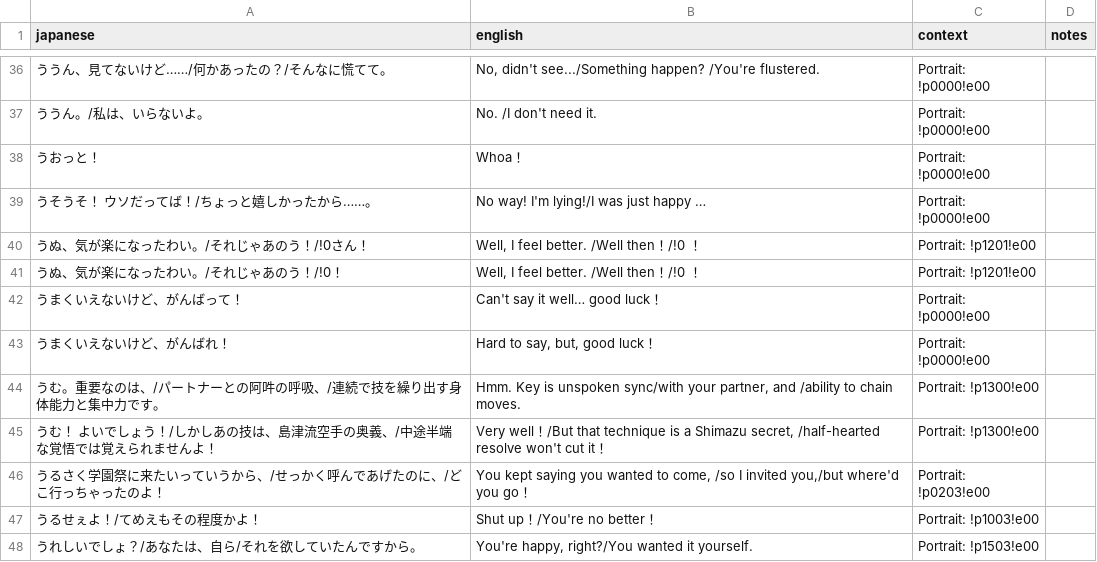
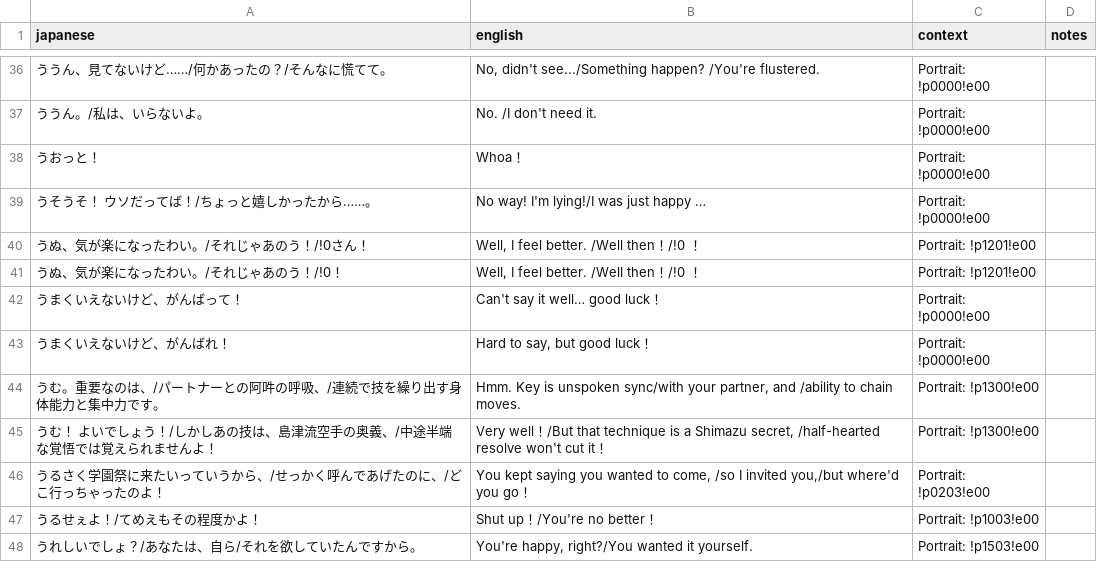
Before and after one commit to billymonks/nekketsu-nikki-eng, a CSV file: translations/mgdata_62_63_batches/mgdata_62_63_batch_018.csv, drawn as a sheet; only a part is shown, gaps mark what is left out.

```diff
--- a/translations/mgdata_62_63_batches/mgdata_62_63_batch_018.csv
+++ b/translations/mgdata_62_63_batches/mgdata_62_63_batch_018.csv
@@ -42,3 +42,3 @@
 "うまくいえないけど、がんばって！","Can't say it well… good luck！","Portrait: !p0000!e00",""
-"うまくいえないけど、がんばれ！","Hard to say, but, good luck！","Portrait: !p0000!e00",""
+"うまくいえないけど、がんばれ！","Hard to say, but good luck！","Portrait: !p0000!e00",""
 "うむ。重要なのは、/パートナーとの阿吽の呼吸、/連続で技を繰り出す身体能力と集中力です。","Hmm. Key is unspoken sync/with your partner, and /ability to chain moves.","Portrait: !p1300!e00",""
```
Also changed, not shown: translations/mgdata_62_63_batches/mgdata_62_63_batch_026.csv, translations/mgdata_62_63_batches/mgdata_62_63_batch_051.csv, 9 other files.
